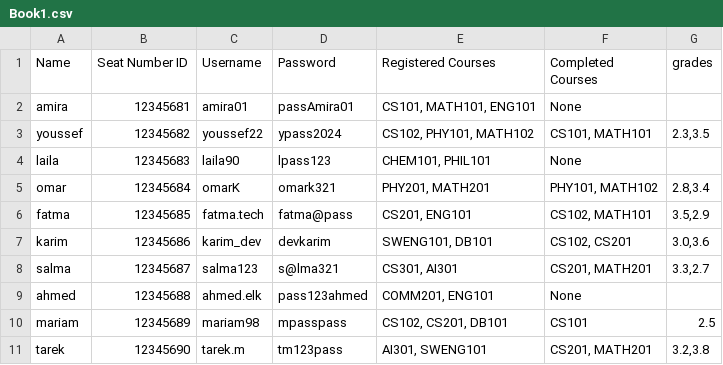
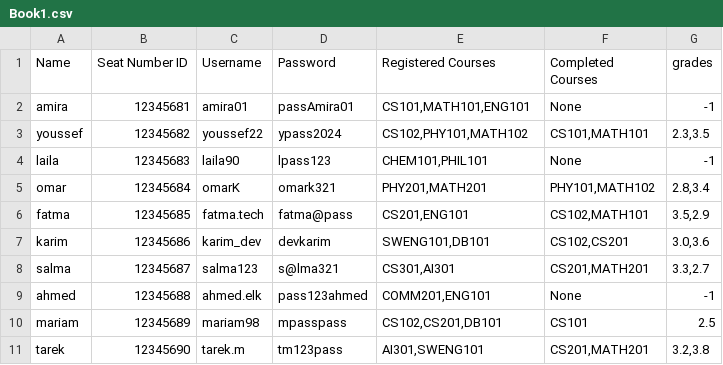
Before and after one commit to HassanAhmedMa/CourseRegistrationQTProject, a CSV file: QtWidgetsApplication1/Book1.csv, drawn as a sheet.

Commit message:
Fixed errors in reading from data

```diff
--- a/QtWidgetsApplication1/Book1.csv
+++ b/QtWidgetsApplication1/Book1.csv
@@ -1,11 +1,11 @@
 Name,Seat Number ID,Username,Password,Registered Courses,Completed Courses,grades
-amira,12345681,amira01,passAmira01,"CS101, MATH101, ENG101",None,
-youssef,12345682,youssef22,ypass2024,"CS102, PHY101, MATH102","CS101, MATH101","2.3,3.5"
-laila,12345683,laila90,lpass123,"CHEM101, PHIL101",None,
-omar,12345684,omarK,omark321,"PHY201, MATH201","PHY101, MATH102","2.8,3.4"
-fatma,12345685,fatma.tech,fatma@pass,"CS201, ENG101","CS102, MATH101","3.5,2.9"
-karim,12345686,karim_dev,devkarim,"SWENG101, DB101","CS102, CS201","3.0,3.6"
-salma,12345687,salma123,s@lma321,"CS301, AI301","CS201, MATH201","3.3,2.7"
-ahmed,12345688,ahmed.elk,pass123ahmed,"COMM201, ENG101",None,
-mariam,12345689,mariam98,mpasspass,"CS102, CS201, DB101",CS101,2.5
-tarek,12345690,tarek.m,tm123pass,"AI301, SWENG101","CS201, MATH201","3.2,3.8"
+amira,12345681,amira01,passAmira01,"CS101,MATH101,ENG101",None,-1
+youssef,12345682,youssef22,ypass2024,"CS102,PHY101,MATH102","CS101,MATH101","2.3,3.5"
+laila,12345683,laila90,lpass123,"CHEM101,PHIL101",None,-1
+omar,12345684,omarK,omark321,"PHY201,MATH201","PHY101,MATH102","2.8,3.4"
+fatma,12345685,fatma.tech,fatma@pass,"CS201,ENG101","CS102,MATH101","3.5,2.9"
+karim,12345686,karim_dev,devkarim,"SWENG101,DB101","CS102,CS201","3.0,3.6"
+salma,12345687,salma123,s@lma321,"CS301,AI301","CS201,MATH201","3.3,2.7"
+ahmed,12345688,ahmed.elk,pass123ahmed,"COMM201,ENG101",None,-1
+mariam,12345689,mariam98,mpasspass,"CS102,CS201,DB101",CS101,2.5
+tarek,12345690,tarek.m,tm123pass,"AI301,SWENG101","CS201,MATH201","3.2,3.8"
```
Also changed, not shown: 4 other files.
